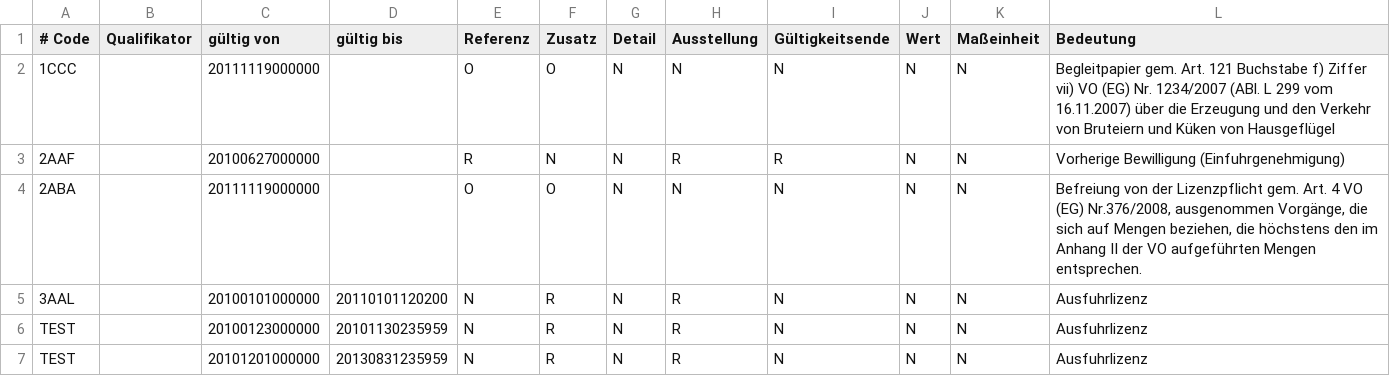
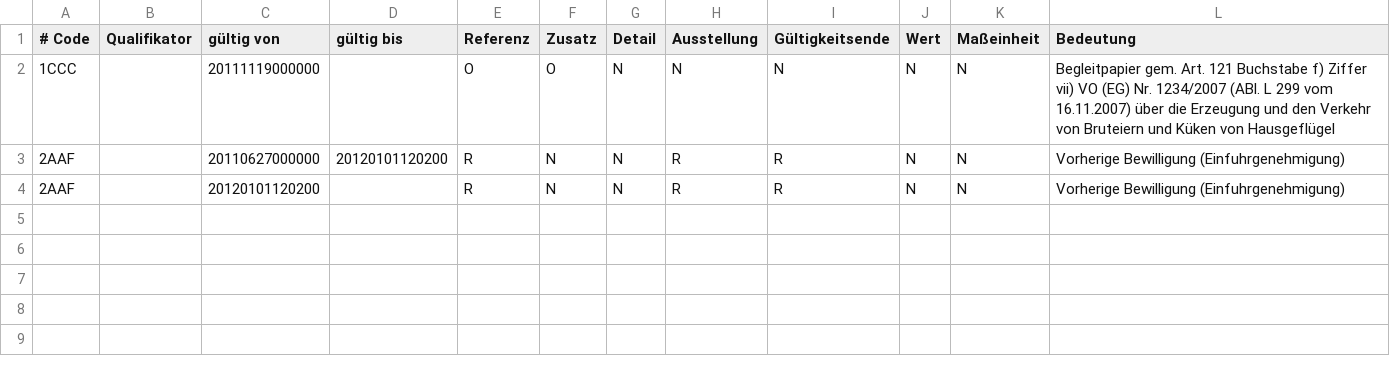
Before and after one commit to maisi/CSV_Project, a TSV file: unt.tsv, drawn as a sheet.

```diff
--- a/unt.tsv
+++ b/unt.tsv
@@ -2,6 +2,3 @@
 1CCC		20111119000000		O	O	N	N	N	N	N	Begleitpapier gem. Art. 121 Buchstabe f) Ziffer vii) VO (EG) Nr. 1234/2007 (ABl. L 299 vom 16.11.2007) über die Erzeugung und den Verkehr von Bruteiern und Küken von Hausgeflügel
-2AAF		20100627000000		R	N	N	R	R	N	N	Vorherige Bewilligung (Einfuhrgenehmigung)
-2ABA		20111119000000		O	O	N	N	N	N	N	Befreiung von der Lizenzpflicht gem. Art. 4 VO (EG) Nr.376/2008, ausgenommen Vorgänge, die sich auf Mengen beziehen, die höchstens den im Anhang II der VO aufgeführten Mengen entsprechen.
-3AAL		20100101000000	20110101120200	N	R	N	R	N	N	N	Ausfuhrlizenz
-TEST		20100123000000	20101130235959	N	R	N	R	N	N	N	Ausfuhrlizenz
-TEST		20101201000000	20130831235959	N	R	N	R	N	N	N	Ausfuhrlizenz
+2AAF		20110627000000	20120101120200	R	N	N	R	R	N	N	Vorherige Bewilligung (Einfuhrgenehmigung)
+2AAF		20120101120200		R	N	N	R	R	N	N	Vorherige Bewilligung (Einfuhrgenehmigung)
```
Also changed, not shown: 5 other files.
